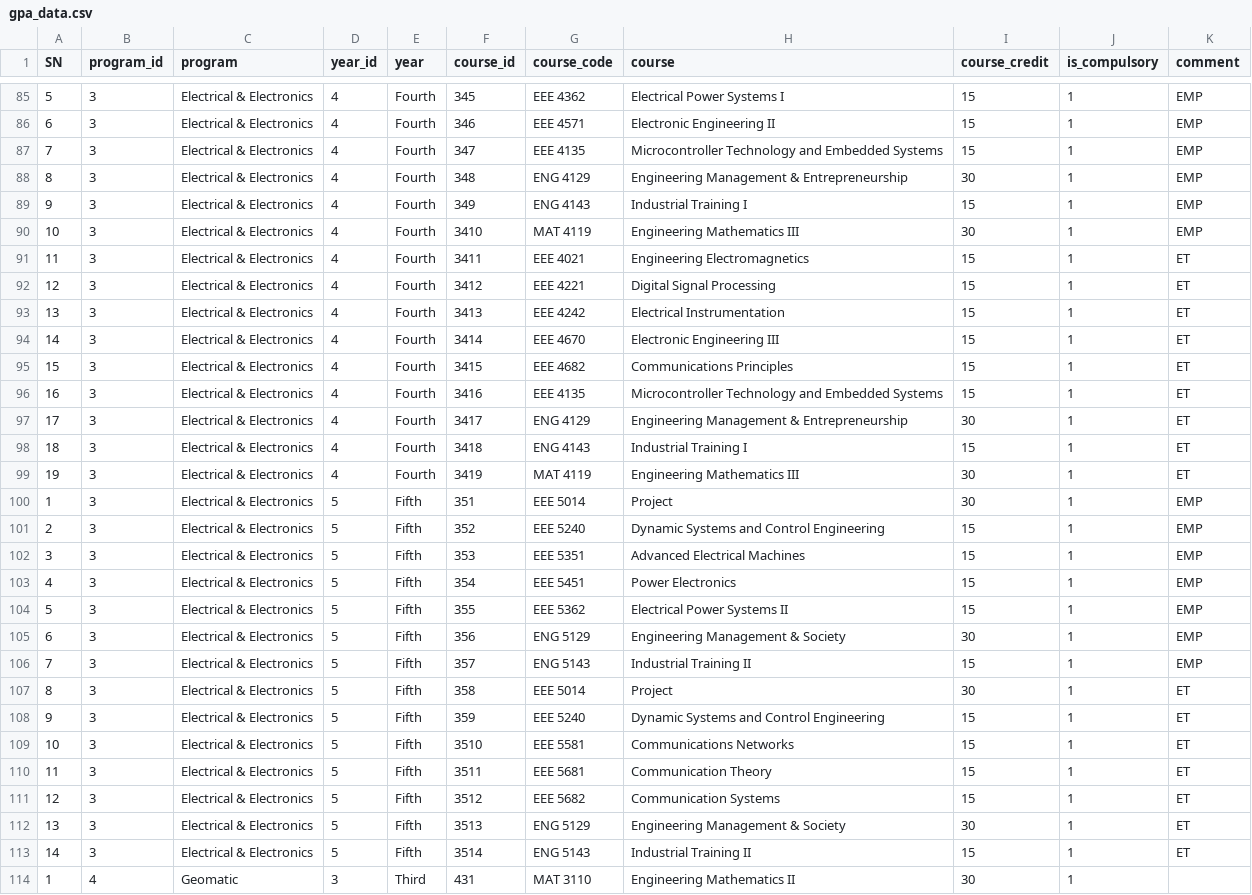
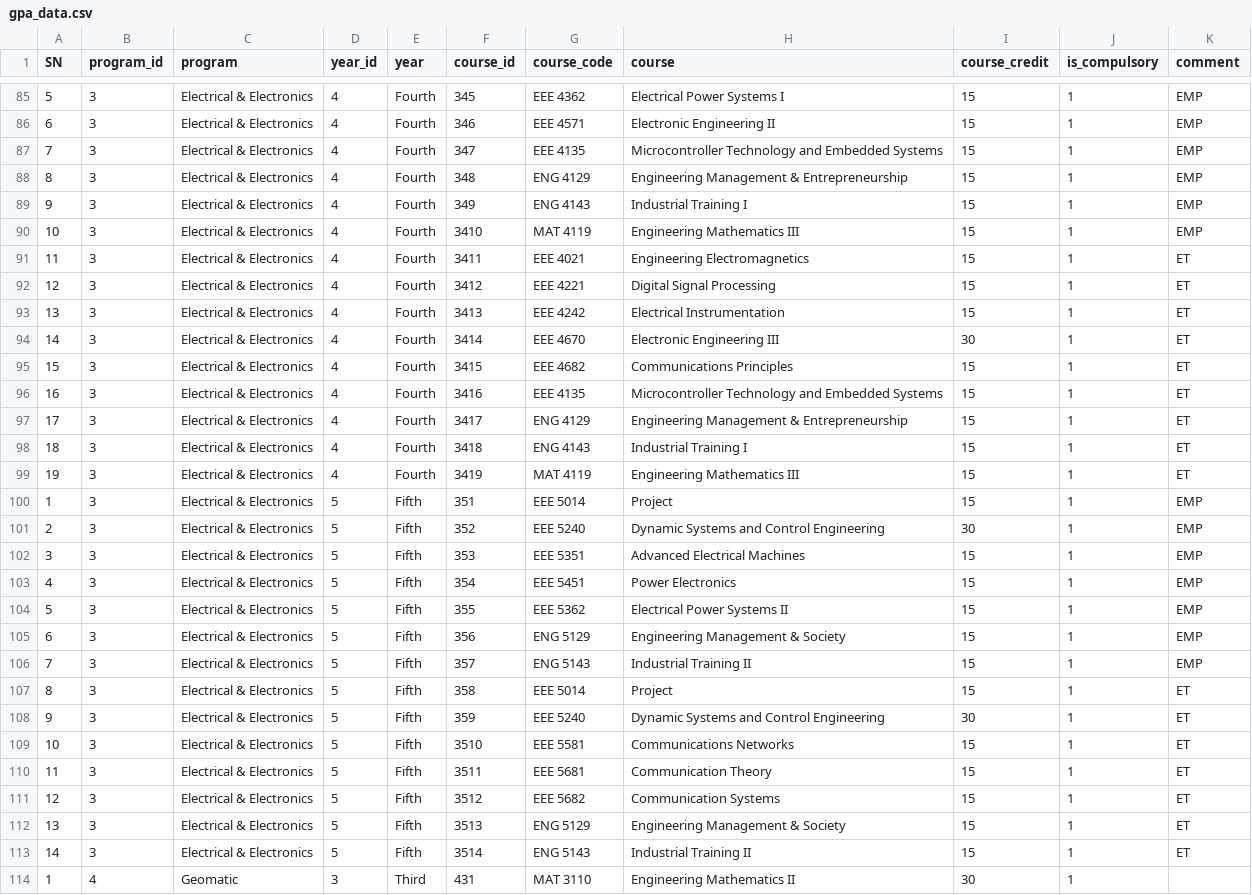
Before and after one commit to jayd0421/unza_gpa, a CSV file: data/gpa_data.csv, drawn as a sheet; only a part is shown, gaps mark what is left out; the diff covers the shown part only.

Commit message:
update ccs

```diff
--- a/data/gpa_data.csv
+++ b/data/gpa_data.csv
@@ -87,5 +87,5 @@ SN,program_id,program,year_id,year,course_id,course_code,course,course_credit,is
 7,3,Electrical & Electronics,4,Fourth,347,EEE 4135,Microcontroller Technology and Embedded Systems,15,1,EMP
-8,3,Electrical & Electronics,4,Fourth,348,ENG 4129,Engineering Management & Entrepreneurship,30,1,EMP
+8,3,Electrical & Electronics,4,Fourth,348,ENG 4129,Engineering Management & Entrepreneurship,15,1,EMP
 9,3,Electrical & Electronics,4,Fourth,349,ENG 4143,Industrial Training I,15,1,EMP
-10,3,Electrical & Electronics,4,Fourth,3410,MAT 4119,Engineering Mathematics III,30,1,EMP
+10,3,Electrical & Electronics,4,Fourth,3410,MAT 4119,Engineering Mathematics III,15,1,EMP
 11,3,Electrical & Electronics,4,Fourth,3411,EEE 4021,Engineering Electromagnetics,15,1,ET
@@ -93,10 +93,10 @@ SN,program_id,program,year_id,year,course_id,course_code,course,course_credit,is
 13,3,Electrical & Electronics,4,Fourth,3413,EEE 4242,Electrical Instrumentation,15,1,ET
-14,3,Electrical & Electronics,4,Fourth,3414,EEE 4670,Electronic Engineering III,15,1,ET
+14,3,Electrical & Electronics,4,Fourth,3414,EEE 4670,Electronic Engineering III,30,1,ET
 15,3,Electrical & Electronics,4,Fourth,3415,EEE 4682,Communications Principles,15,1,ET
 16,3,Electrical & Electronics,4,Fourth,3416,EEE 4135,Microcontroller Technology and Embedded Systems,15,1,ET
-17,3,Electrical & Electronics,4,Fourth,3417,ENG 4129,Engineering Management & Entrepreneurship,30,1,ET
+17,3,Electrical & Electronics,4,Fourth,3417,ENG 4129,Engineering Management & Entrepreneurship,15,1,ET
 18,3,Electrical & Electronics,4,Fourth,3418,ENG 4143,Industrial Training I,15,1,ET
-19,3,Electrical & Electronics,4,Fourth,3419,MAT 4119,Engineering Mathematics III,30,1,ET
-1,3,Electrical & Electronics,5,Fifth,351,EEE 5014,Project,30,1,EMP
-2,3,Electrical & Electronics,5,Fifth,352,EEE 5240,Dynamic Systems and Control Engineering,15,1,EMP
+19,3,Electrical & Electronics,4,Fourth,3419,MAT 4119,Engineering Mathematics III,15,1,ET
+1,3,Electrical & Electronics,5,Fifth,351,EEE 5014,Project,15,1,EMP
+2,3,Electrical & Electronics,5,Fifth,352,EEE 5240,Dynamic Systems and Control Engineering,30,1,EMP
 3,3,Electrical & Electronics,5,Fifth,353,EEE 5351,Advanced Electrical Machines,15,1,EMP
@@ -104,6 +104,6 @@ SN,program_id,program,year_id,year,course_id,course_code,course,course_credit,is
 5,3,Electrical & Electronics,5,Fifth,355,EEE 5362,Electrical Power Systems II,15,1,EMP
-6,3,Electrical & Electronics,5,Fifth,356,ENG 5129,Engineering Management & Society,30,1,EMP
+6,3,Electrical & Electronics,5,Fifth,356,ENG 5129,Engineering Management & Society,15,1,EMP
 7,3,Electrical & Electronics,5,Fifth,357,ENG 5143,Industrial Training II,15,1,EMP
-8,3,Electrical & Electronics,5,Fifth,358,EEE 5014,Project,30,1,ET
-9,3,Electrical & Electronics,5,Fifth,359,EEE 5240,Dynamic Systems and Control Engineering,15,1,ET
+8,3,Electrical & Electronics,5,Fifth,358,EEE 5014,Project,15,1,ET
+9,3,Electrical & Electronics,5,Fifth,359,EEE 5240,Dynamic Systems and Control Engineering,30,1,ET
 10,3,Electrical & Electronics,5,Fifth,3510,EEE 5581,Communications Networks,15,1,ET
@@ -111,3 +111,3 @@ SN,program_id,program,year_id,year,course_id,course_code,course,course_credit,is
 12,3,Electrical & Electronics,5,Fifth,3512,EEE 5682,Communication Systems,15,1,ET
-13,3,Electrical & Electronics,5,Fifth,3513,ENG 5129,Engineering Management & Society,30,1,ET
+13,3,Electrical & Electronics,5,Fifth,3513,ENG 5129,Engineering Management & Society,15,1,ET
 14,3,Electrical & Electronics,5,Fifth,3514,ENG 5143,Industrial Training II,15,1,ET
```
Also changed, not shown: 25 edited cells elsewhere in this file.
